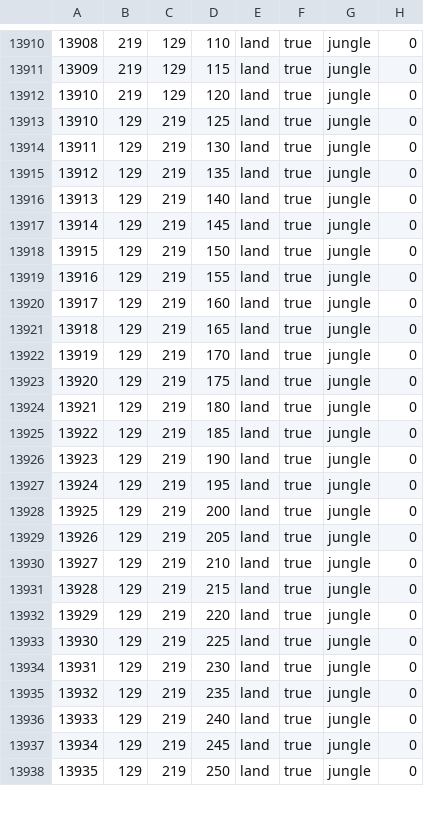
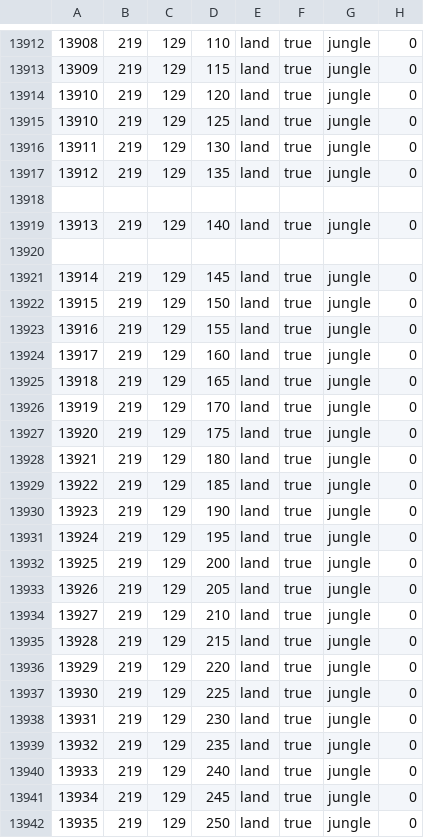
Before and after one commit to reivehnFliyt/hecking-gorgeous-overhaul, a CSV file: map/definition.csv, drawn as a sheet; only a part is shown, gaps mark what is left out; the diff covers the shown part only.

```diff
--- a/map/definition.csv
+++ b/map/definition.csv
@@ -13912,27 +13914,29 @@
 13910;219;129;120;land;true;jungle;0
-13910;129;219;125;land;true;jungle;0
-13911;129;219;130;land;true;jungle;0
-13912;129;219;135;land;true;jungle;0
-13913;129;219;140;land;true;jungle;0
-13914;129;219;145;land;true;jungle;0
-13915;129;219;150;land;true;jungle;0
-13916;129;219;155;land;true;jungle;0
-13917;129;219;160;land;true;jungle;0
-13918;129;219;165;land;true;jungle;0
-13919;129;219;170;land;true;jungle;0
-13920;129;219;175;land;true;jungle;0
-13921;129;219;180;land;true;jungle;0
-13922;129;219;185;land;true;jungle;0
-13923;129;219;190;land;true;jungle;0
-13924;129;219;195;land;true;jungle;0
-13925;129;219;200;land;true;jungle;0
-13926;129;219;205;land;true;jungle;0
-13927;129;219;210;land;true;jungle;0
-13928;129;219;215;land;true;jungle;0
-13929;129;219;220;land;true;jungle;0
-13930;129;219;225;land;true;jungle;0
-13931;129;219;230;land;true;jungle;0
-13932;129;219;235;land;true;jungle;0
-13933;129;219;240;land;true;jungle;0
-13934;129;219;245;land;true;jungle;0
-13935;129;219;250;land;true;jungle;0
+13910;219;129;125;land;true;jungle;0
+13911;219;129;130;land;true;jungle;0
+13912;219;129;135;land;true;jungle;0
+
+13913;219;129;140;land;true;jungle;0
+
+13914;219;129;145;land;true;jungle;0
+13915;219;129;150;land;true;jungle;0
+13916;219;129;155;land;true;jungle;0
+13917;219;129;160;land;true;jungle;0
+13918;219;129;165;land;true;jungle;0
+13919;219;129;170;land;true;jungle;0
+13920;219;129;175;land;true;jungle;0
+13921;219;129;180;land;true;jungle;0
+13922;219;129;185;land;true;jungle;0
+13923;219;129;190;land;true;jungle;0
+13924;219;129;195;land;true;jungle;0
+13925;219;129;200;land;true;jungle;0
+13926;219;129;205;land;true;jungle;0
+13927;219;129;210;land;true;jungle;0
+13928;219;129;215;land;true;jungle;0
+13929;219;129;220;land;true;jungle;0
+13930;219;129;225;land;true;jungle;0
+13931;219;129;230;land;true;jungle;0
+13932;219;129;235;land;true;jungle;0
+13933;219;129;240;land;true;jungle;0
+13934;219;129;245;land;true;jungle;0
+13935;219;129;250;land;true;jungle;0
```
Also changed, not shown: 7 added rows and 2 edited cells elsewhere in this file, 28 other files.
